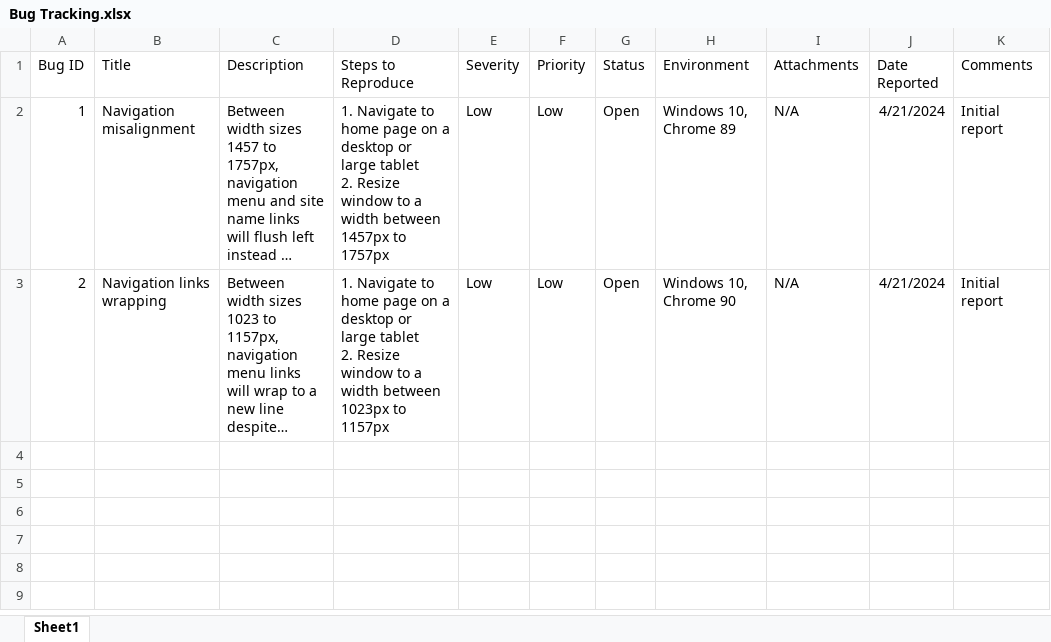
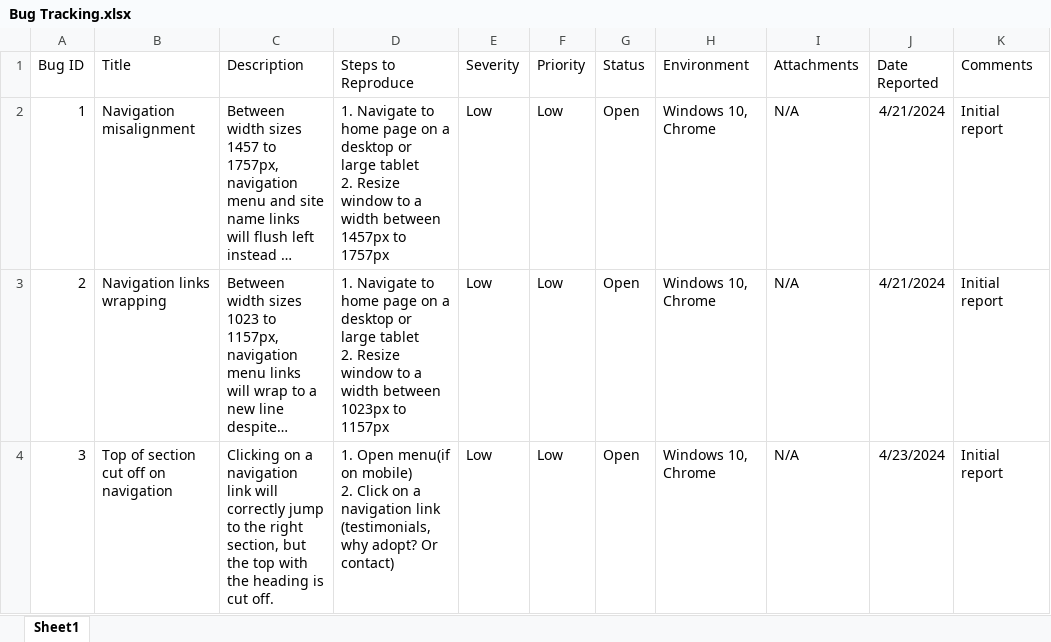
Before and after one commit to spolanco94/pawfect-match, an Excel workbook: Bug Tracking.xlsx, sheet Sheet1, drawn as a sheet; long unchanged cells end in …; values as stored, in another font and other column widths than the file's, no borders; ↵ is a line break in a cell; the diff names each change by its address in the sheet, - before the commit and + after, or states it on an @@ line.

Commit message:
- Track bug where heading is cut off when using navigation   links to jump to a section

```diff
--- a/Bug Tracking.xlsx (sheet Sheet1)
+++ b/Bug Tracking.xlsx (sheet Sheet1)
-H2 (Environment): Windows 10, Chrome 89
+H2 (Environment): Windows 10, Chrome
-H3 (Environment): Windows 10, Chrome 90
+H3 (Environment): Windows 10, Chrome
+row 4: 3 | Top of section cut off on navigation | Clicking on a navigation link will correctly jump to the right section, but the top with the heading is cut off. | 1. Open menu(if on mobile) ↵ 2. Click on a navigation link (testimonials, why adopt? Or contact) | Low | Low | Open | Windows 10, Chrome | N/A | 4/23/2024 | Initial report
```
